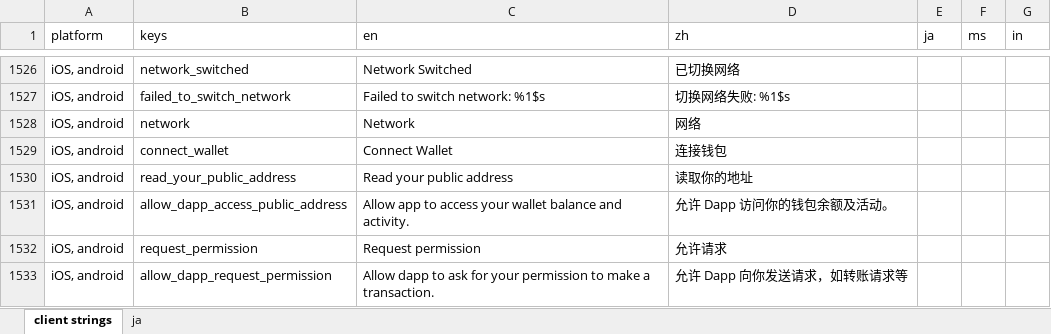
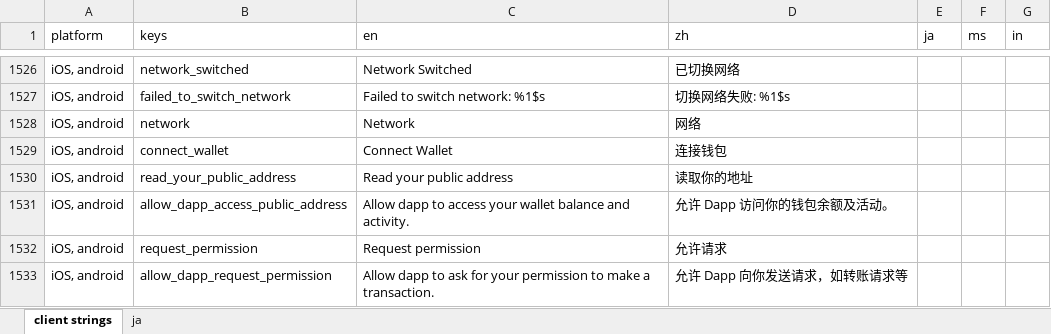
Before and after one commit to Tougee/sync-google-sheet, an Excel workbook: client.xlsx, sheet client strings, drawn as a sheet; only a part is shown, gaps mark what is left out; values as stored, in another font and other column widths than the file's, no borders; charts and pictures and conditional formats not drawn; the diff names each change by its address in the sheet, - before the commit and + after, or states it on an @@ line.

Commit message:
update client.xlsx

```diff
--- a/client.xlsx (sheet client strings)
+++ b/client.xlsx (sheet client strings)
-C1531 (en): Allow app to access…
+C1531 (en): Allow dapp to access…
```
